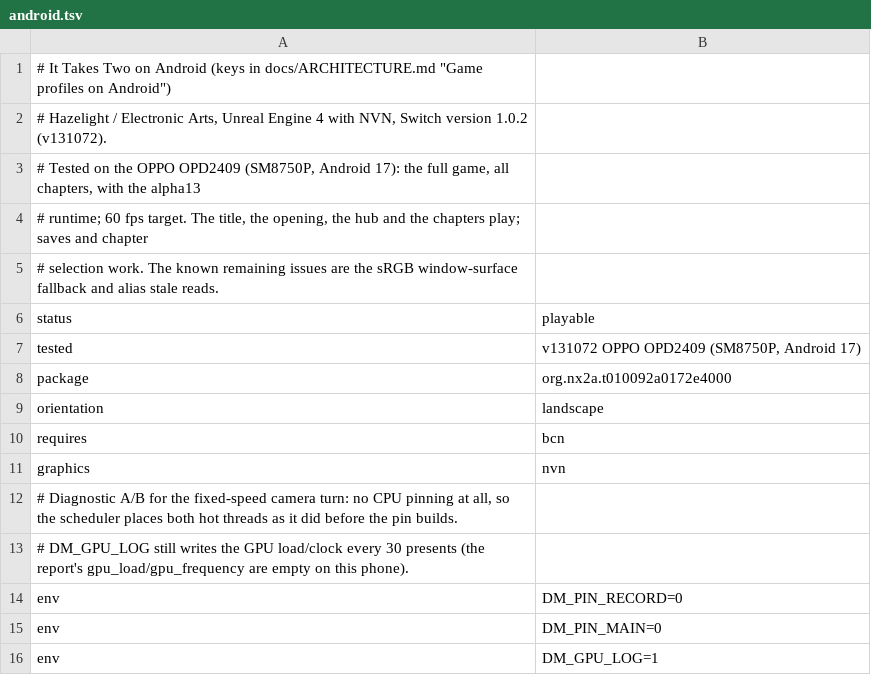
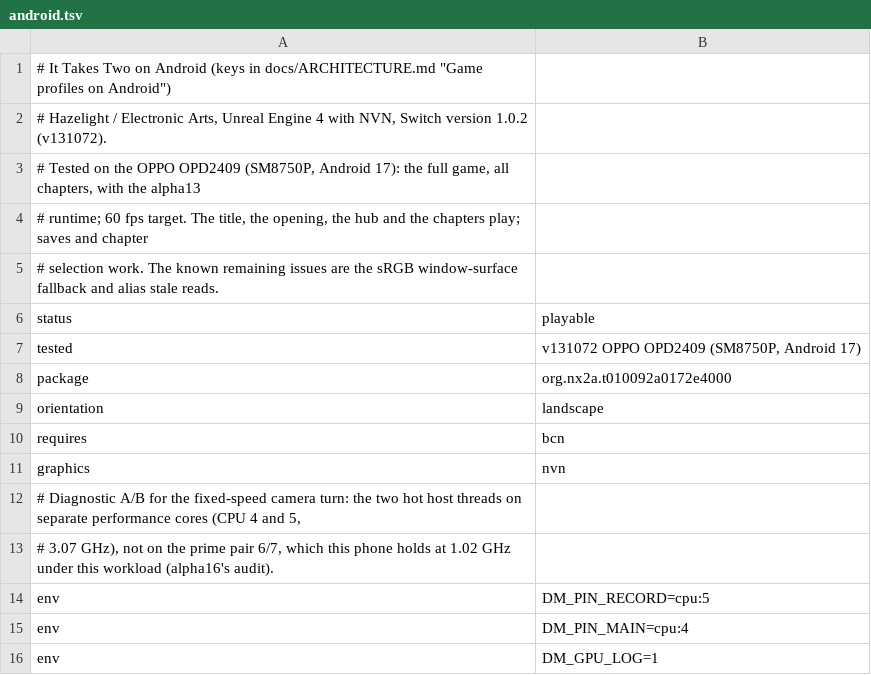
Before and after one commit to GJR787878/nx2android-it-takes-two, a TSV file: nxnative/dm/games/010092A0172E4000/android.tsv, drawn as a sheet.

```diff
--- a/nxnative/dm/games/010092A0172E4000/android.tsv
+++ b/nxnative/dm/games/010092A0172E4000/android.tsv
@@ -11,6 +11,6 @@ requires	bcn
 graphics	nvn
-# Diagnostic A/B for the fixed-speed camera turn: no CPU pinning at all, so the scheduler places both hot threads as it did before the pin builds.
-# DM_GPU_LOG still writes the GPU load/clock every 30 presents (the report's gpu_load/gpu_frequency are empty on this phone).
-env	DM_PIN_RECORD=0
-env	DM_PIN_MAIN=0
+# Diagnostic A/B for the fixed-speed camera turn: the two hot host threads on separate performance cores (CPU 4 and 5,
+# 3.07 GHz), not on the prime pair 6/7, which this phone holds at 1.02 GHz under this workload (alpha16's audit).
+env	DM_PIN_RECORD=cpu:5
+env	DM_PIN_MAIN=cpu:4
 env	DM_GPU_LOG=1
```
Also changed, not shown: nxnative/dm/settings.tsv, 3 other files.
